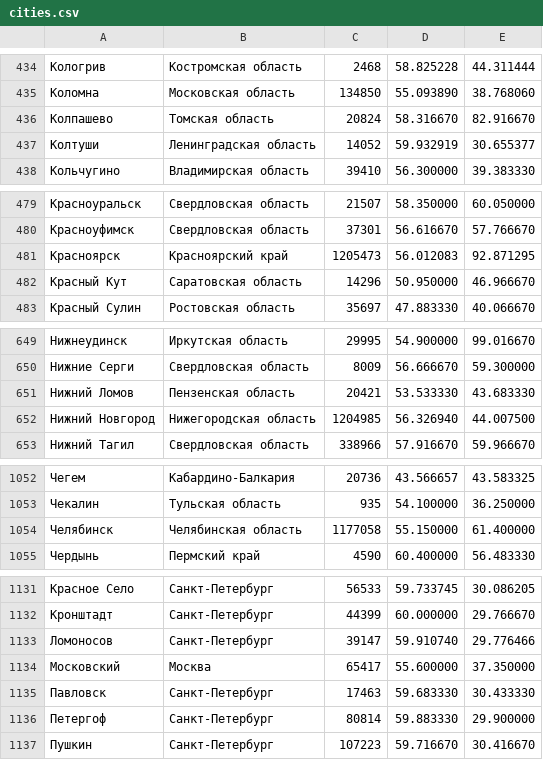
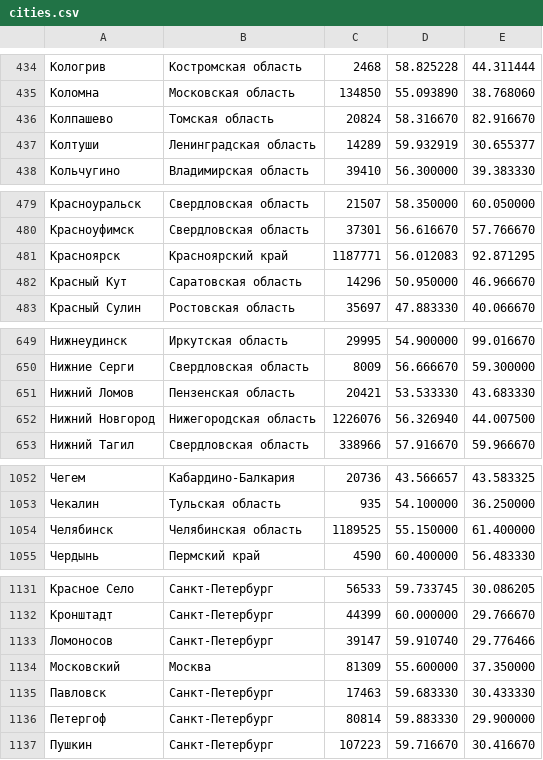
Before and after one commit to artembaikuzin/russian-cities, a CSV file: cities.csv, drawn as a sheet; only a part is shown, gaps mark what is left out.

Commit message:
Update cities.csv and golang version to 1.24.5

```diff
--- a/cities.csv
+++ b/cities.csv
@@ -436,3 +436,3 @@
 Колпашево,Томская область,20824,58.316670,82.916670
-Колтуши,Ленинградская область,14052,59.932919,30.655377
+Колтуши,Ленинградская область,14289,59.932919,30.655377
 Кольчугино,Владимирская область,39410,56.300000,39.383330
@@ -480,3 +480,3 @@
 Красноуфимск,Свердловская область,37301,56.616670,57.766670
-Красноярск,Красноярский край,1205473,56.012083,92.871295
+Красноярск,Красноярский край,1187771,56.012083,92.871295
 Красный Кут,Саратовская область,14296,50.950000,46.966670
@@ -651,3 +651,3 @@
 Нижний Ломов,Пензенская область,20421,53.533330,43.683330
-Нижний Новгород,Нижегородская область,1204985,56.326940,44.007500
+Нижний Новгород,Нижегородская область,1226076,56.326940,44.007500
 Нижний Тагил,Свердловская область,338966,57.916670,59.966670
@@ -1053,3 +1053,3 @@
 Чекалин,Тульская область,935,54.100000,36.250000
-Челябинск,Челябинская область,1177058,55.150000,61.400000
+Челябинск,Челябинская область,1189525,55.150000,61.400000
 Чердынь,Пермский край,4590,60.400000,56.483330
@@ -1133,3 +1133,3 @@
 Ломоносов,Санкт-Петербург,39147,59.910740,29.776466
-Московский,Москва,65417,55.600000,37.350000
+Московский,Москва,81309,55.600000,37.350000
 Павловск,Санкт-Петербург,17463,59.683330,30.433330
```
Also changed, not shown: 1 other file.
